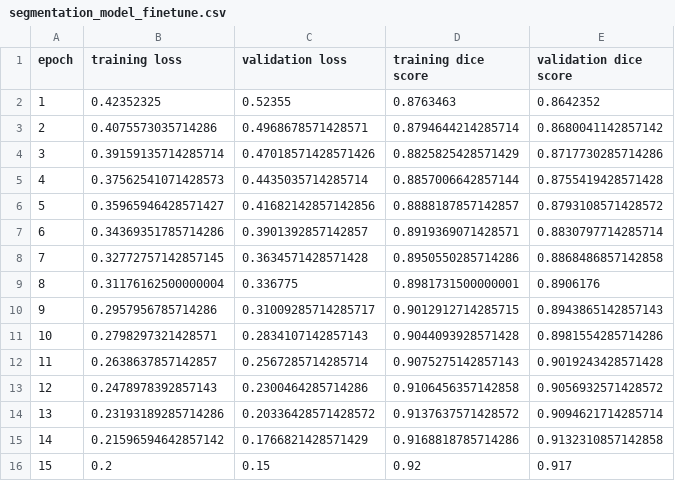
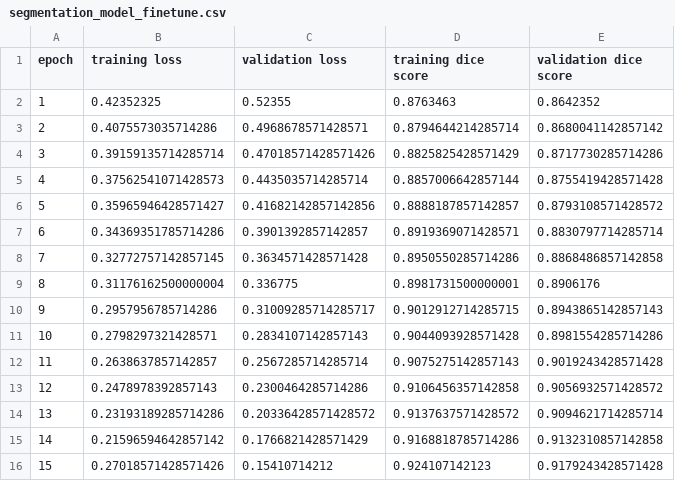
Before and after one commit to mustachemo/camouflage-animal-detection, a CSV file: logs/segmentation_model_finetune.csv, drawn as a sheet.

Commit message:
Update segmentation_model_finetune.csv

```diff
--- a/logs/segmentation_model_finetune.csv
+++ b/logs/segmentation_model_finetune.csv
@@ -15,2 +15,2 @@ epoch,training loss,validation loss,training dice score,validation dice score
 14,0.21596594642857142,0.1766821428571429,0.9168818785714286,0.9132310857142858
-15,0.2,0.15,0.92,0.917
+15,0.27018571428571426,0.15410714212,0.924107142123,0.9179243428571428
```
